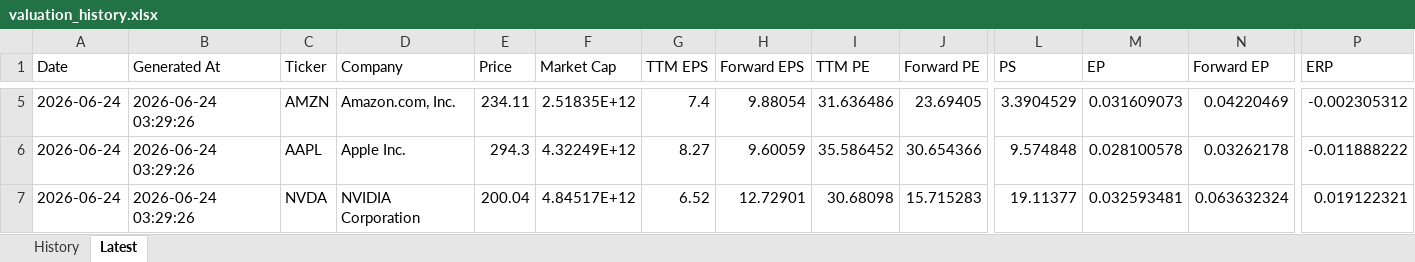
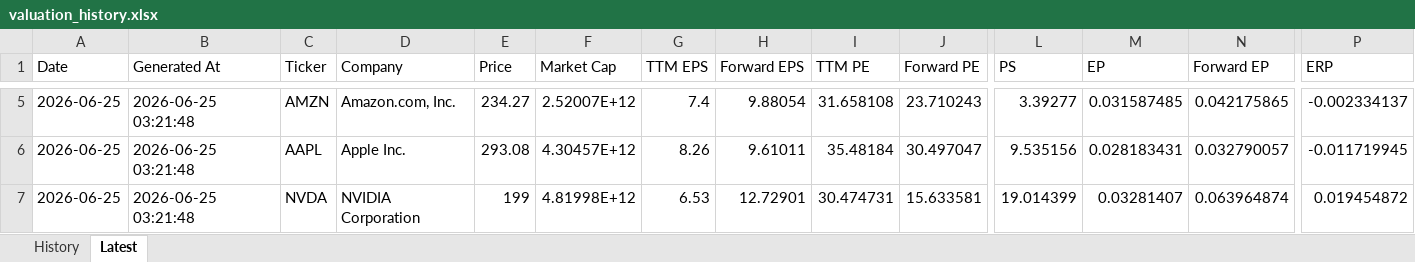
Before and after one commit to wangshen2014-collab/stock_value_tracker, an Excel workbook: data/valuation_history.xlsx, sheet Latest, drawn as a sheet; only a part is shown, gaps mark what is left out; values as stored, in another font and other column widths than the file's, no borders; the diff covers the shown part only; the diff names each change by its address in the sheet, - before the commit and + after, or states it on an @@ line.

```diff
--- a/data/valuation_history.xlsx (sheet Latest)
+++ b/data/valuation_history.xlsx (sheet Latest)
-A5:A7 (Date): 2026-06-24
+A5:A7 (Date): 2026-06-25
-B5:B7 (Generated At): 2026-06-24 03:29:26
+B5:B7 (Generated At): 2026-06-25 03:21:48
-E5 (Price): 234.11
+E5 (Price): 234.27
-F5 (Market Cap): 2.51835E+12
+F5 (Market Cap): 2.52007E+12
-I5 (TTM PE): 31.636486
+I5 (TTM PE): 31.658108
-J5 (Forward PE): 23.69405
+J5 (Forward PE): 23.710243
-L5 (PS): 3.3904529
+L5 (PS): 3.39277
-M5 (EP): 0.031609073
+M5 (EP): 0.031587485
-N5 (Forward EP): 0.04220469
+N5 (Forward EP): 0.042175865
-P5 (ERP): -0.002305312
+P5 (ERP): -0.002334137
-E6 (Price): 294.3
+E6 (Price): 293.08
-F6 (Market Cap): 4.32249E+12
+F6 (Market Cap): 4.30457E+12
-G6 (TTM EPS): 8.27
+G6 (TTM EPS): 8.26
-H6 (Forward EPS): 9.60059
+H6 (Forward EPS): 9.61011
-I6 (TTM PE): 35.586452
+I6 (TTM PE): 35.48184
-J6 (Forward PE): 30.654366
+J6 (Forward PE): 30.497047
-L6 (PS): 9.574848
+L6 (PS): 9.535156
-M6 (EP): 0.028100578
+M6 (EP): 0.028183431
-N6 (Forward EP): 0.03262178
+N6 (Forward EP): 0.032790057
-P6 (ERP): -0.011888222
+P6 (ERP): -0.011719945
-E7 (Price): 200.04
+E7 (Price): 199
-F7 (Market Cap): 4.84517E+12
+F7 (Market Cap): 4.81998E+12
-G7 (TTM EPS): 6.52
+G7 (TTM EPS): 6.53
-I7 (TTM PE): 30.68098
+I7 (TTM PE): 30.474731
-J7 (Forward PE): 15.715283
+J7 (Forward PE): 15.633581
-L7 (PS): 19.11377
+L7 (PS): 19.014399
-M7 (EP): 0.032593481
+M7 (EP): 0.03281407
-N7 (Forward EP): 0.063632324
+N7 (Forward EP): 0.063964874
-P7 (ERP): 0.019122321
+P7 (ERP): 0.019454872
```
Also changed, not shown: 66 edited cells elsewhere in this sheet, sheet History, data/pe_valuation_history.xlsx, 6 other files.
